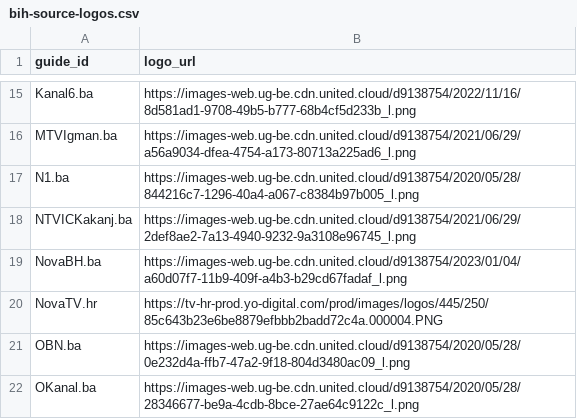
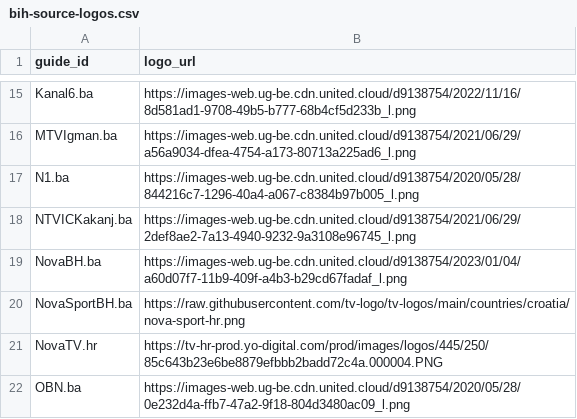
Before and after one commit to CryptoArch65/my-epg, a CSV file: config/bih-source-logos.csv, drawn as a sheet; only a part is shown, gaps mark what is left out; the shorter side is filled out with more unchanged rows; the diff names each change by its address in the sheet, - before the commit and + after, or states it on an @@ line.

Commit message:
Add Telemach Nova Sport BH EPG and playlist alias

```diff
--- a/config/bih-source-logos.csv
+++ b/config/bih-source-logos.csv
+row 20: NovaSportBH.ba | https://raw.githubusercontent.com/tv-logo/tv-logos/main/countries/croatia/nova-sport-hr.png
```
Also changed, not shown: config/playlist_aliases.csv, 1 other file.
